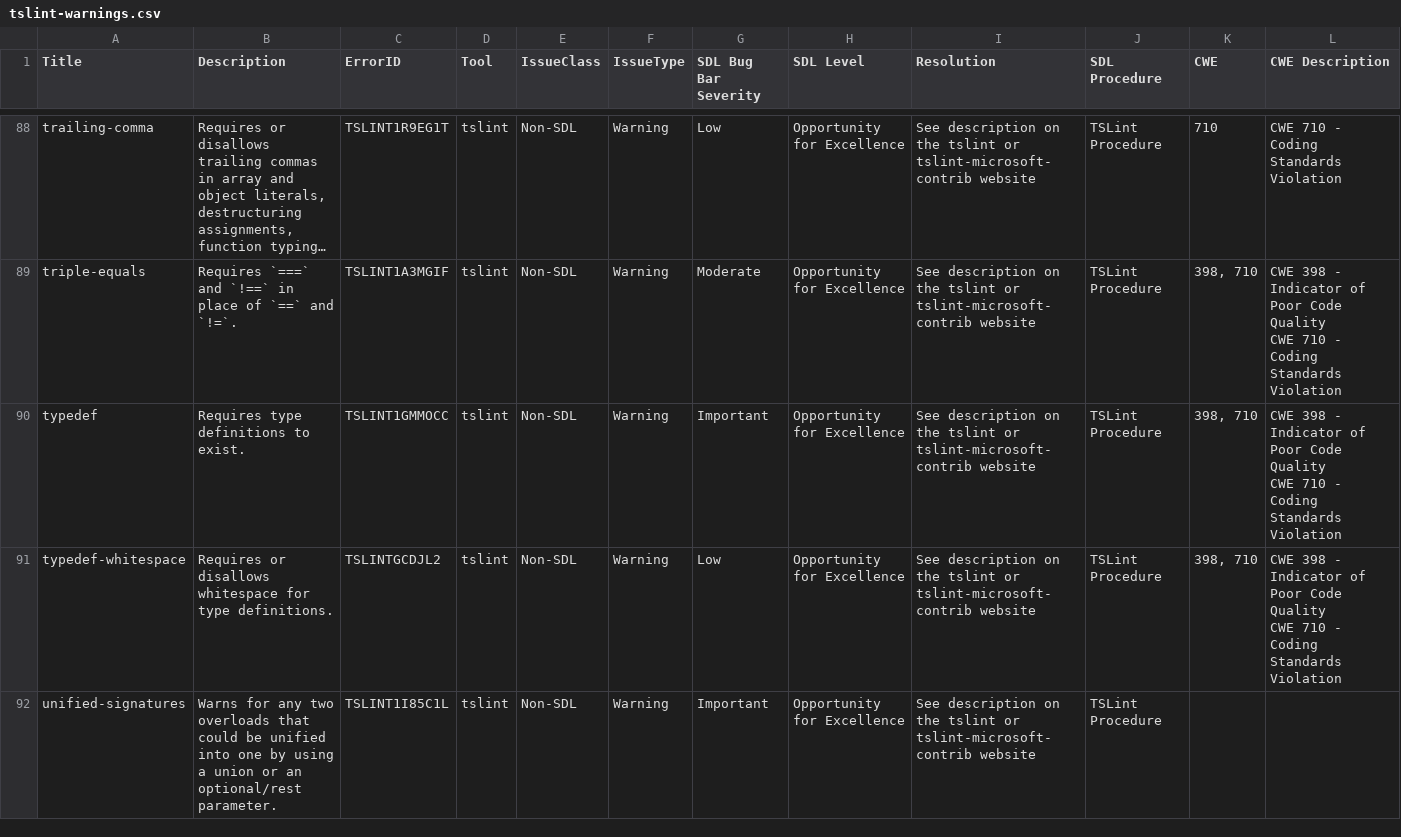
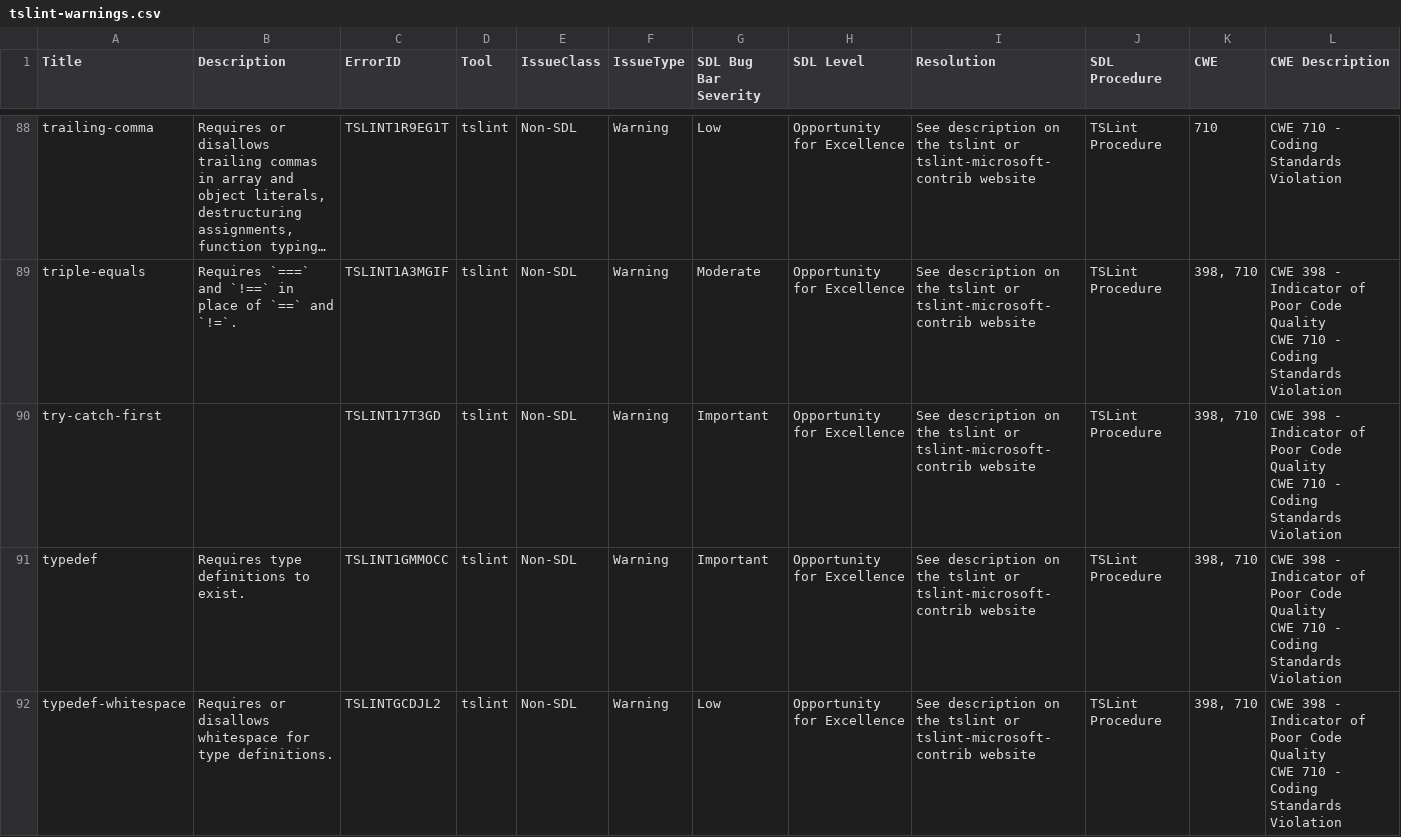
Before and after one commit to Glavin001/tslint-clean-code, a CSV file: tslint-warnings.csv, drawn as a sheet; only a part is shown, gaps mark what is left out; the shorter side is filled out with more unchanged rows; long unchanged cells end in ….

Commit message:
Add try-catch-first rule

```diff
--- a/tslint-warnings.csv
+++ b/tslint-warnings.csv
@@ -148,2 +148,4 @@ triple-equals,Requires `===` and `!==` in place of `==` and `!=`.,TSLINT1A3MGIF,
 CWE 710 - Coding Standards Violation"
+try-catch-first,,TSLINT17T3GD,tslint,Non-SDL,Warning,Important,Opportunity for Excellence,See description on the tslint or tslint-microsoft-contrib website,TSLint Procedure,"398, 710","CWE 398 - Indicator of Poor Code Quality
+CWE 710 - Coding Standards Violation"
 typedef,Requires type definitions to exist.,TSLINT1GMMOCC,tslint,Non-SDL,Warning,Important,Opportunity for Excellence,See description on the tslint or tslint-microsoft-contrib website,TSLint Procedure,"398, 710","CWE 398 - Indicator of Poor Code Quality
```
Also changed, not shown: 6 other files.
